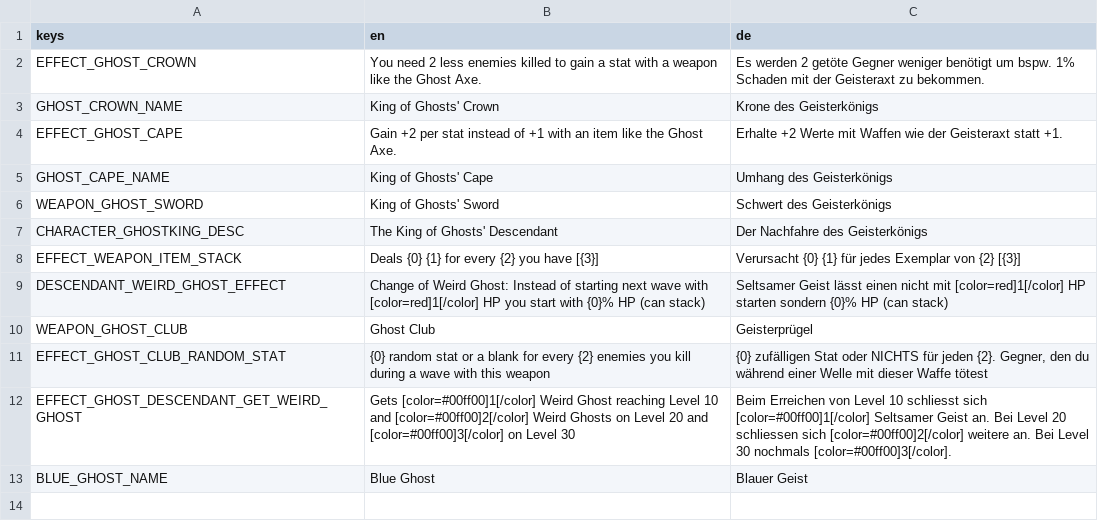
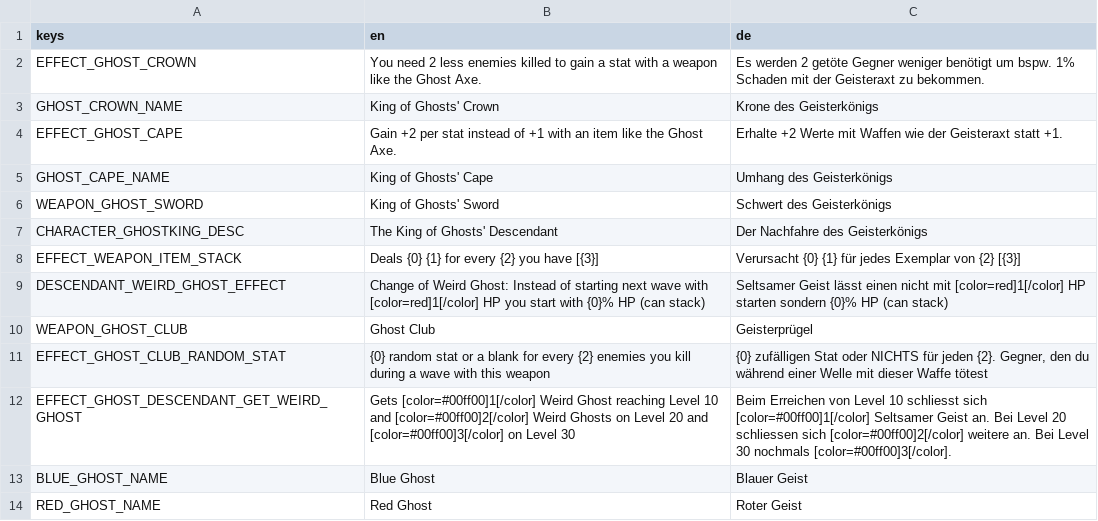
Before and after one commit to eltoro0815/Eltoro0815-KingOfGhosts, a CSV file: translations/eltoro0815_ghost_crown.csv, drawn as a sheet.

Commit message:
added red ghost

```diff
--- a/translations/eltoro0815_ghost_crown.csv
+++ b/translations/eltoro0815_ghost_crown.csv
@@ -13 +13,2 @@ EFFECT_GHOST_DESCENDANT_GET_WEIRD_GHOST,Gets [color=#00ff00]1[/color] Weird Ghos
 BLUE_GHOST_NAME,Blue Ghost,Blauer Geist
+RED_GHOST_NAME,Red Ghost,Roter Geist
```
Also changed, not shown: 7 other files.
